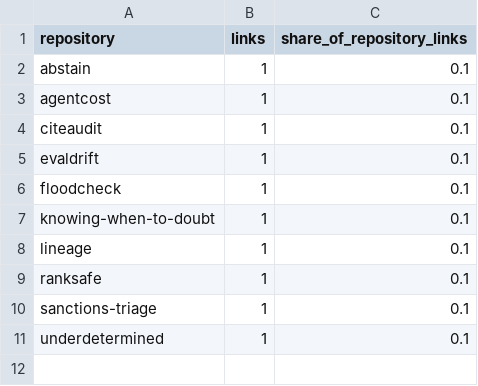
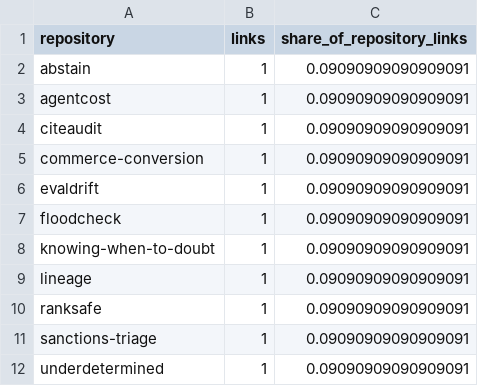
Before and after one commit to harshit-malik-nyu/portfolio, a CSV file: analysis/output/query_1.csv, drawn as a sheet.

Commit message:
Publish commerce conversion study on full Retailrocket events with dashboard and experiment decision

```diff
--- a/analysis/output/query_1.csv
+++ b/analysis/output/query_1.csv
@@ -1,11 +1,12 @@
 repository,links,share_of_repository_links
-abstain,1,0.1
-agentcost,1,0.1
-citeaudit,1,0.1
-evaldrift,1,0.1
-floodcheck,1,0.1
-knowing-when-to-doubt,1,0.1
-lineage,1,0.1
-ranksafe,1,0.1
-sanctions-triage,1,0.1
-underdetermined,1,0.1
+abstain,1,0.09090909090909091
+agentcost,1,0.09090909090909091
+citeaudit,1,0.09090909090909091
+commerce-conversion,1,0.09090909090909091
+evaldrift,1,0.09090909090909091
+floodcheck,1,0.09090909090909091
+knowing-when-to-doubt,1,0.09090909090909091
+lineage,1,0.09090909090909091
+ranksafe,1,0.09090909090909091
+sanctions-triage,1,0.09090909090909091
+underdetermined,1,0.09090909090909091
```
Also changed, not shown: 45 other files.
